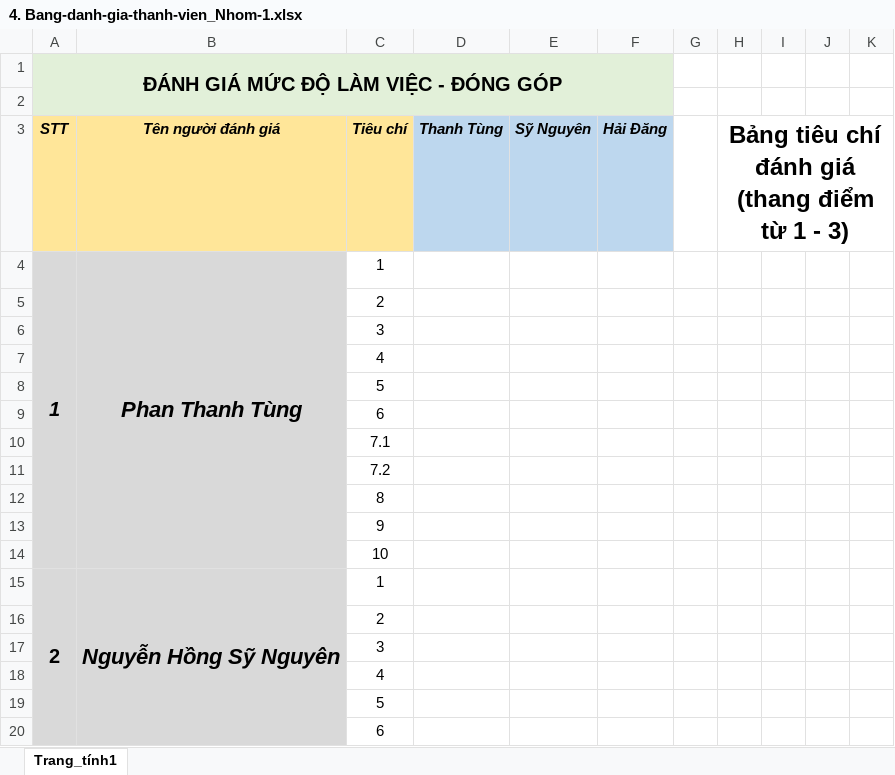
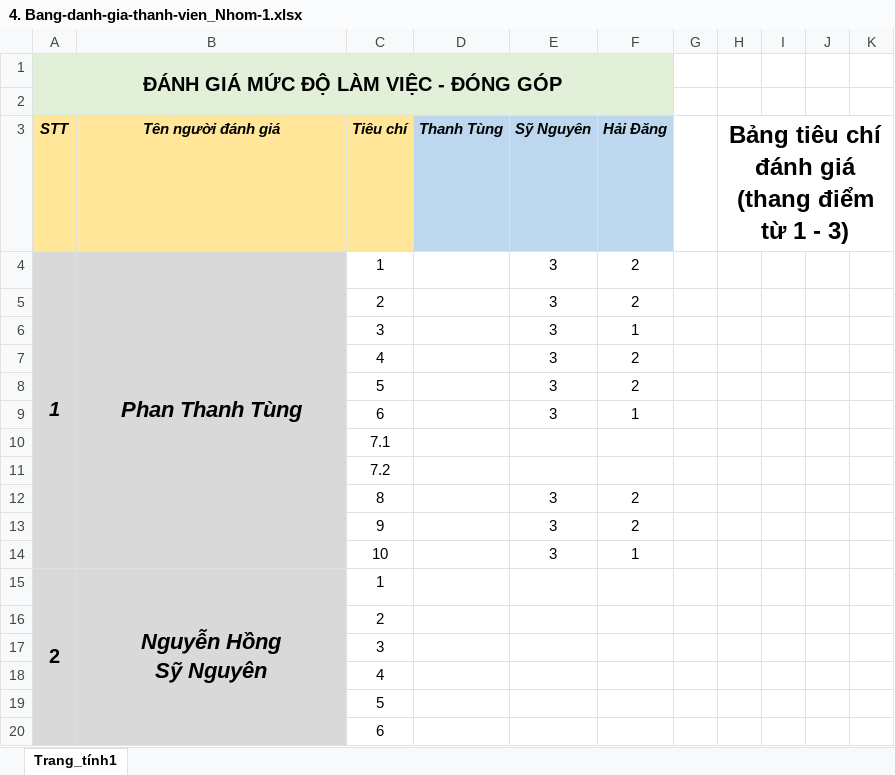
Before and after one commit to SyNguyen98/Appu, an Excel workbook: Group 1 - Final Report Project/4. Bang-danh-gia-thanh-vien_Nhom-1.xlsx, sheet Trang_tính1, drawn as a sheet; only a part is shown; values as stored, in another font and other column widths than the file's, no borders; charts and pictures and conditional formats not drawn; removed rows and columns are numbered as before the commit, all else as after; ↵ is a line break in a cell; the diff names each change by its address in the sheet, - before the commit and + after, or states it on an @@ line.

Commit message:
Update 4. Bang-danh-gia-thanh-vien_Nhom-1.xlsx

```diff
--- a/Group 1 - Final Report Project/4. Bang-danh-gia-thanh-vien_Nhom-1.xlsx (sheet Trang_tính1)
+++ b/Group 1 - Final Report Project/4. Bang-danh-gia-thanh-vien_Nhom-1.xlsx (sheet Trang_tính1)
-E4 (Sỹ Nguyên): (empty)
+E4 (Sỹ Nguyên): 3
-F4 (Hải Đăng): (empty)
+F4 (Hải Đăng): 2
-row 5:  |  | 2
-row 6:  |  | 3
-row 7:  |  | 4
-row 8:  |  | 5
-row 9:  |  | 6
+row 5:  |  | 2 |  | 3 | 2
+row 6:  |  | 3 |  | 3 | 1
+row 7:  |  | 4 |  | 3 | 2
+row 8:  |  | 5 |  | 3 | 2
+row 9:  |  | 6 |  | 3 | 1
-row 12:  |  | 8
-row 13:  |  | 9
-row 14:  |  | 10
+row 12:  |  | 8 |  | 3 | 2
+row 13:  |  | 9 |  | 3 | 2
+row 14:  |  | 10 |  | 3 | 1
-B15 (Tên người đánh giá): Nguyễn Hồng Sỹ Nguyên
+B15 (Tên người đánh giá): Nguyễn Hồng ↵ Sỹ Nguyên
```
